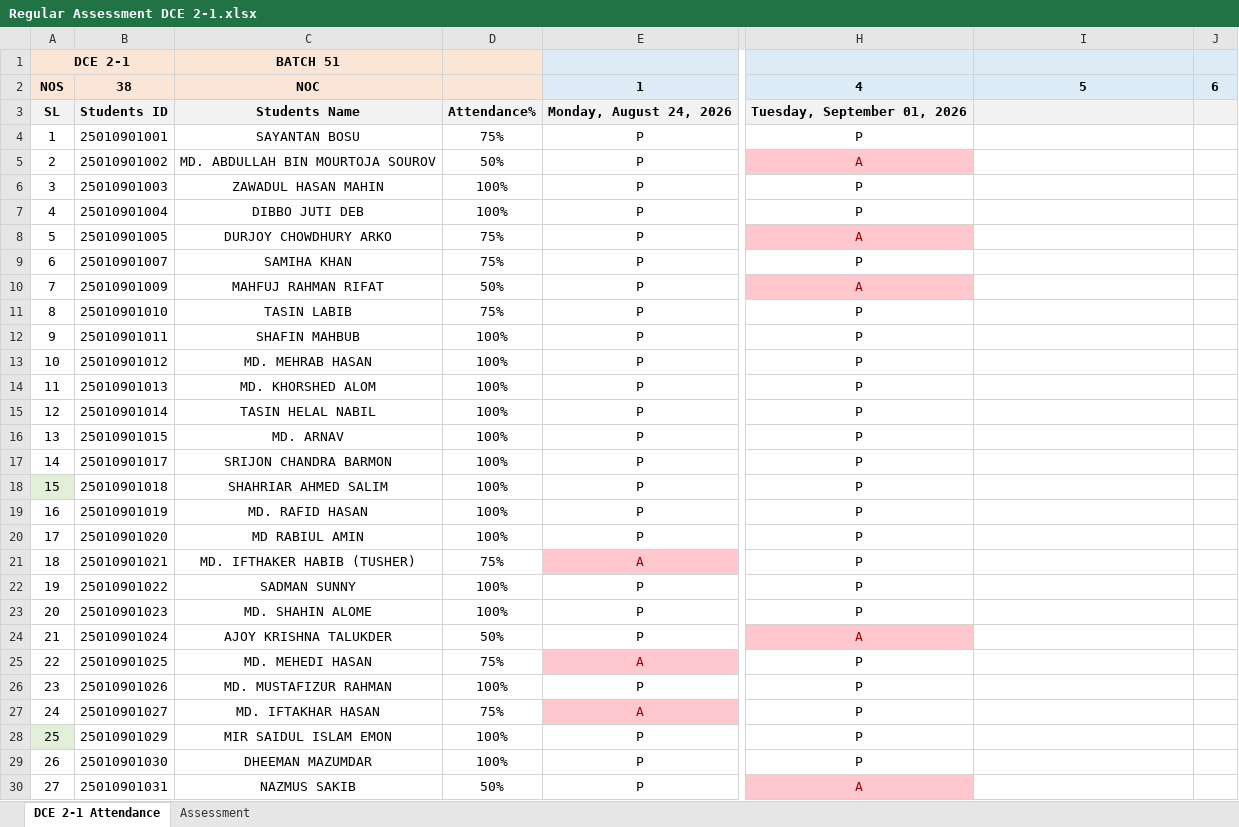
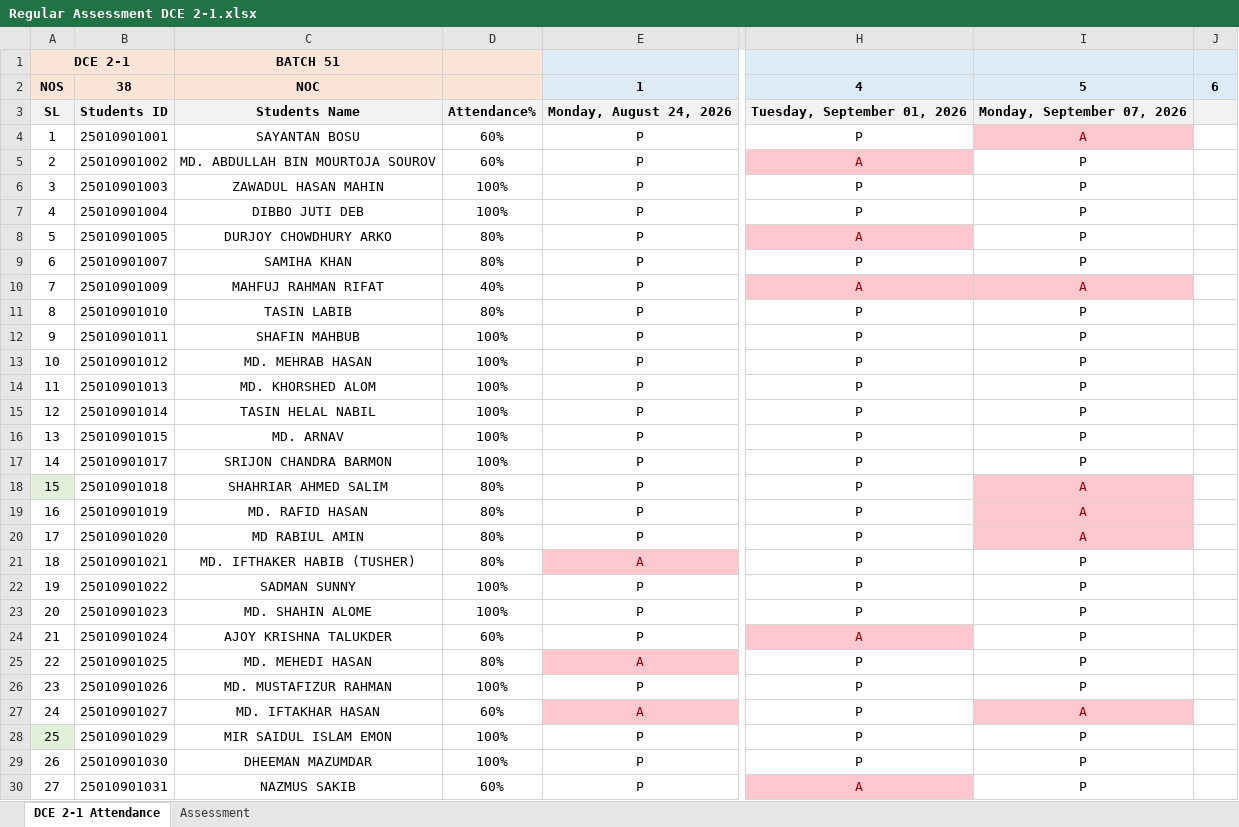
Before and after one commit to Faculty-OS/EduMetrics-DataPipeline, an Excel workbook: DCE 2-1/Regular Assessment DCE 2-1.xlsx, sheet DCE 2-1 Attendance, drawn as a sheet; only a part is shown, gaps mark what is left out; values as stored, in another font and other column widths than the file's, no borders; conditional formats not drawn; the diff covers the shown part only; the diff names each change by its address in the sheet, - before the commit and + after, or states it on an @@ line.

```diff
--- a/DCE 2-1/Regular Assessment DCE 2-1.xlsx (sheet DCE 2-1 Attendance)
+++ b/DCE 2-1/Regular Assessment DCE 2-1.xlsx (sheet DCE 2-1 Attendance)
-I3: (empty)
+I3: Monday, September 07, 2026
-D4: 75%
+D4: 60%
-I4: (empty)
+I4: A
-I4 fill: none
+I4 fill: #FFC7CE
-D5: 50%
+D5: 60%
-I5:I9: (empty)
+I5:I9: P
-D8:D9: 75%
+D8:D9: 80%
-D10: 50%
+D10: 40%
-I10: (empty)
+I10: A
-I10 fill: none
+I10 fill: #FFC7CE
-D11: 75%
+D11: 80%
-I11:I17: (empty)
+I11:I17: P
-D18:D20: 100%
+D18:D20: 80%
-I18:I20: (empty)
+I18:I20: A
-I18:I20 fill: none
+I18:I20 fill: #FFC7CE
-D21: 75%
+D21: 80%
-I21:I26: (empty)
+I21:I26: P
-D24: 50%
+D24: 60%
-D25: 75%
+D25: 80%
-D27: 75%
+D27: 60%
-I27: (empty)
+I27: A
-I27 fill: none
+I27 fill: #FFC7CE
-I28:I30: (empty)
+I28:I30: P
-D30: 50%
+D30: 60%
```
Also changed, not shown: 14 edited cells and cell formats elsewhere in this sheet, sheet Assessment, TFD 3-1/Regular Assessment TFD 3-1.xlsx, TME 2-1/Regular Assessment TME 2-1.xlsx.
